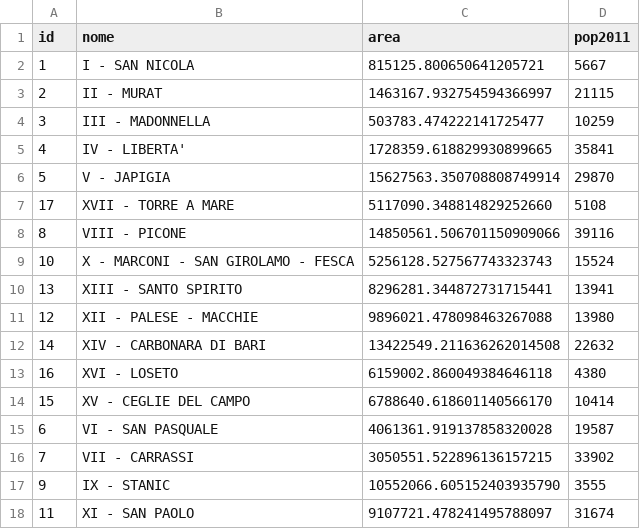
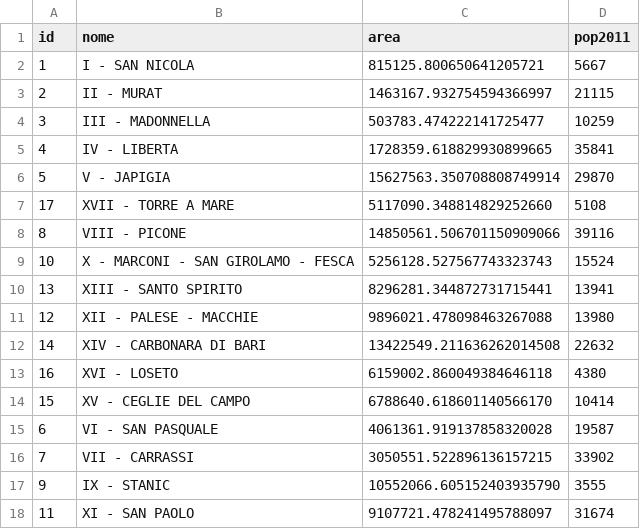
Before and after one commit to frankcesco/IngCon24, a CSV file: data/quartieri.csv, drawn as a sheet.

```diff
--- a/data/quartieri.csv
+++ b/data/quartieri.csv
@@ -4,3 +4,3 @@ id,nome,area,pop2011
 "3",III - MADONNELLA,503783.474222141725477,"10259"
-"4",IV - LIBERTA',1728359.618829930899665,"35841"
+"4",IV - LIBERTA,1728359.618829930899665,"35841"
 "5",V - JAPIGIA,15627563.350708808749914,"29870"
```
Also changed, not shown: data/incidenti.csv, data/strade.csv, 4 other files.
